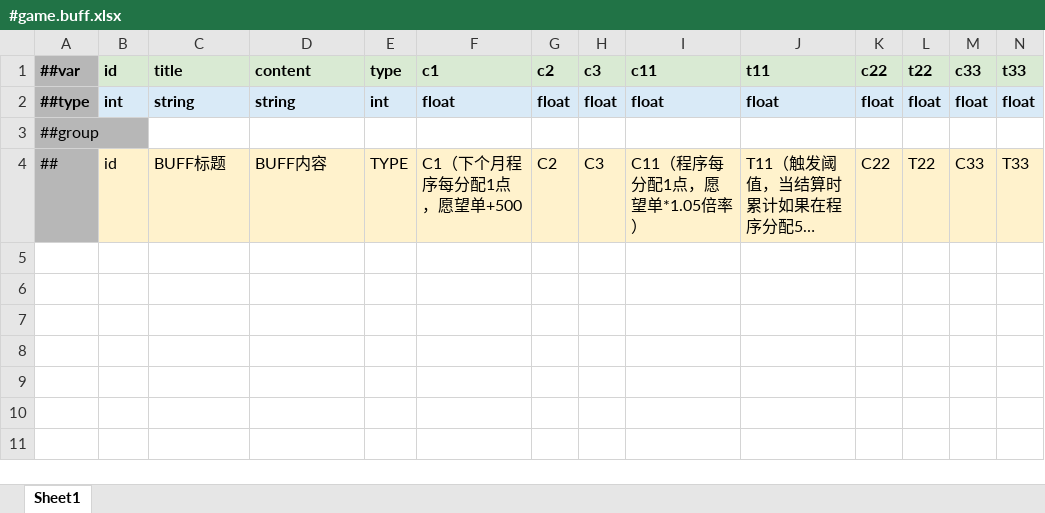
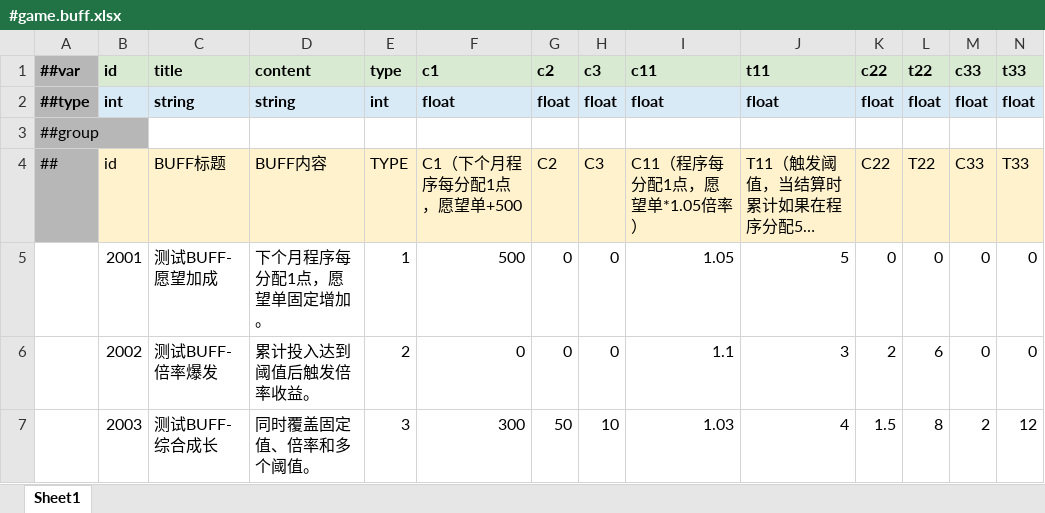
Before and after one commit to shepherd03/CGJ_Anchor, an Excel workbook: Config/Luban/Datas/#game.buff.xlsx, sheet Sheet1, drawn as a sheet; only a part is shown; long unchanged cells end in …; values as stored, in another font and other column widths than the file's, no borders; rows hold the shown columns only; the diff names each change by its address in the sheet, - before the commit and + after, or states it on an @@ line.

```diff
--- a/Config/Luban/Datas/#game.buff.xlsx (sheet Sheet1)
+++ b/Config/Luban/Datas/#game.buff.xlsx (sheet Sheet1)
+row 5:  | 2001 | 测试BUFF-愿望加成 | 下个月程序每分配1点，愿望单固定增加。 | 1 | 500 | 0 | 0 | 1.05 | 5 | 0 | 0 | 0 | 0
+row 6:  | 2002 | 测试BUFF-倍率爆发 | 累计投入达到阈值后触发倍率收益。 | 2 | 0 | 0 | 0 | 1.1 | 3 | 2 | 6 | 0 | 0
+row 7:  | 2003 | 测试BUFF-综合成长 | 同时覆盖固定值、倍率和多个阈值。 | 3 | 300 | 50 | 10 | 1.03 | 4 | 1.5 | 8 | 2 | 12
```
Also changed, not shown: Config/Luban/Datas/#game.gameEvent.xlsx, 15 other files.
